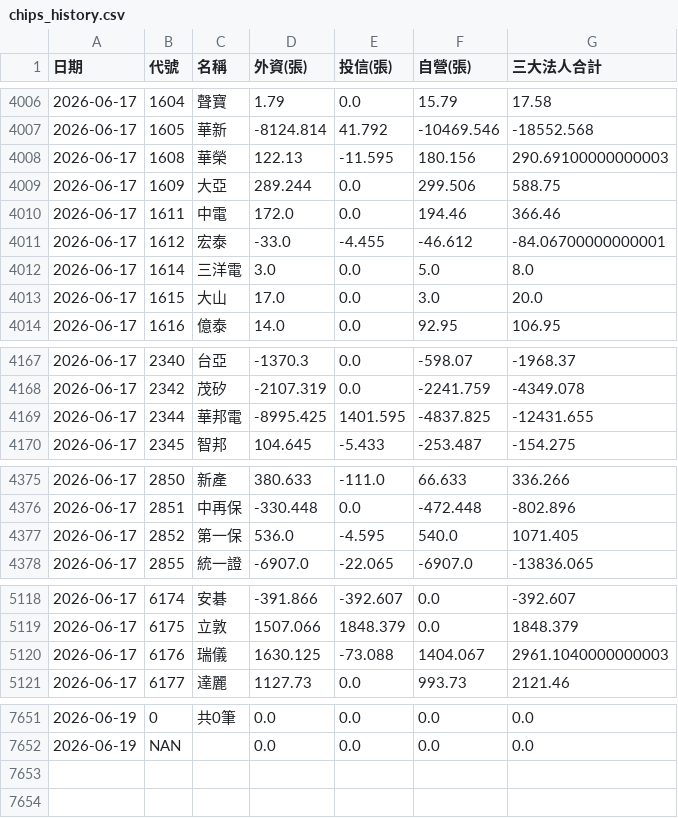
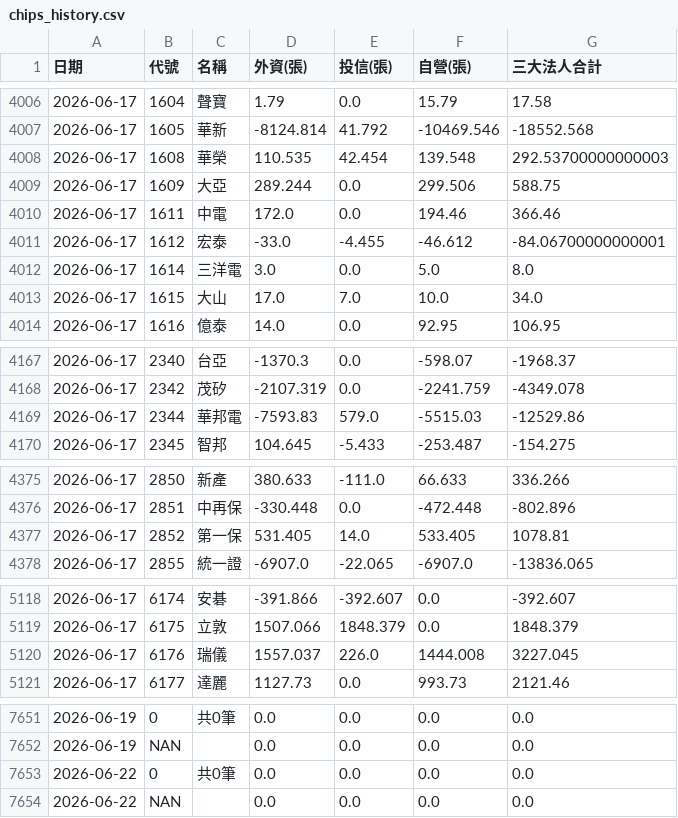
Before and after one commit to GStockhub/stock-armory, a CSV file: data/chips_history.csv, drawn as a sheet; only a part is shown, gaps mark what is left out; the diff covers the shown part only.

Commit message:
Update chips history 2026-06-22 01:27

```diff
--- a/data/chips_history.csv
+++ b/data/chips_history.csv
@@ -4007,3 +4007,3 @@
 2026-06-17,1605,華新,-8124.814,41.792,-10469.546,-18552.568
-2026-06-17,1608,華榮,122.13,-11.595,180.156,290.69100000000003
+2026-06-17,1608,華榮,110.535,42.454,139.548,292.53700000000003
 2026-06-17,1609,大亞,289.244,0.0,299.506,588.75
@@ -4012,3 +4012,3 @@
 2026-06-17,1614,三洋電,3.0,0.0,5.0,8.0
-2026-06-17,1615,大山,17.0,0.0,3.0,20.0
+2026-06-17,1615,大山,17.0,7.0,10.0,34.0
 2026-06-17,1616,億泰,14.0,0.0,92.95,106.95
@@ -4168,3 +4168,3 @@
 2026-06-17,2342,茂矽,-2107.319,0.0,-2241.759,-4349.078
-2026-06-17,2344,華邦電,-8995.425,1401.595,-4837.825,-12431.655
+2026-06-17,2344,華邦電,-7593.83,579.0,-5515.03,-12529.86
 2026-06-17,2345,智邦,104.645,-5.433,-253.487,-154.275
@@ -4376,3 +4376,3 @@
 2026-06-17,2851,中再保,-330.448,0.0,-472.448,-802.896
-2026-06-17,2852,第一保,536.0,-4.595,540.0,1071.405
+2026-06-17,2852,第一保,531.405,14.0,533.405,1078.81
 2026-06-17,2855,統一證,-6907.0,-22.065,-6907.0,-13836.065
@@ -5119,3 +5119,3 @@
 2026-06-17,6175,立敦,1507.066,1848.379,0.0,1848.379
-2026-06-17,6176,瑞儀,1630.125,-73.088,1404.067,2961.1040000000003
+2026-06-17,6176,瑞儀,1557.037,226.0,1444.008,3227.045
 2026-06-17,6177,達麗,1127.73,0.0,993.73,2121.46
@@ -7652 +7652,3 @@
 2026-06-19,NAN,,0.0,0.0,0.0,0.0
+2026-06-22,0,共0筆,0.0,0.0,0.0,0.0
+2026-06-22,NAN,,0.0,0.0,0.0,0.0
```
Also changed, not shown: 26 edited cells elsewhere in this file.
